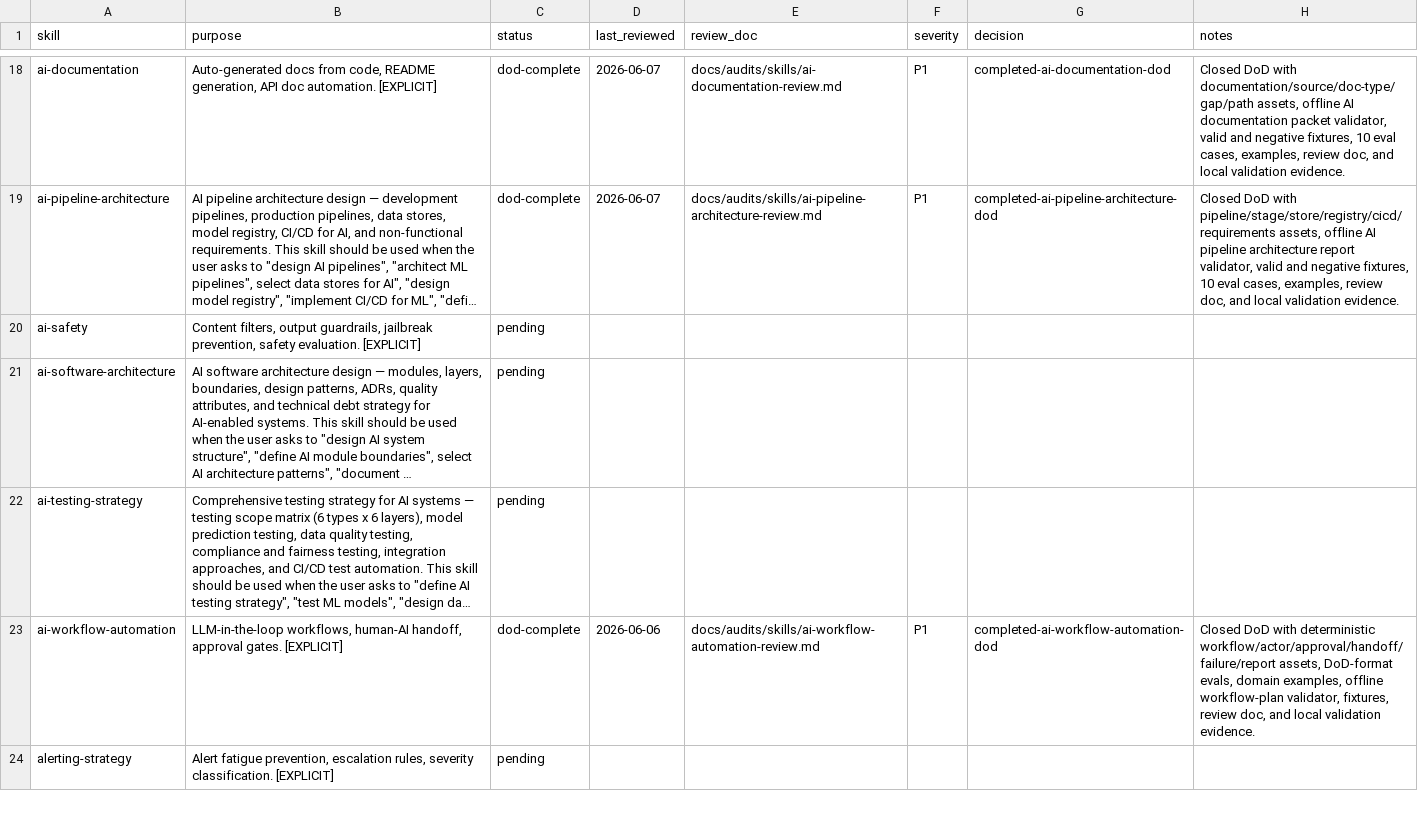
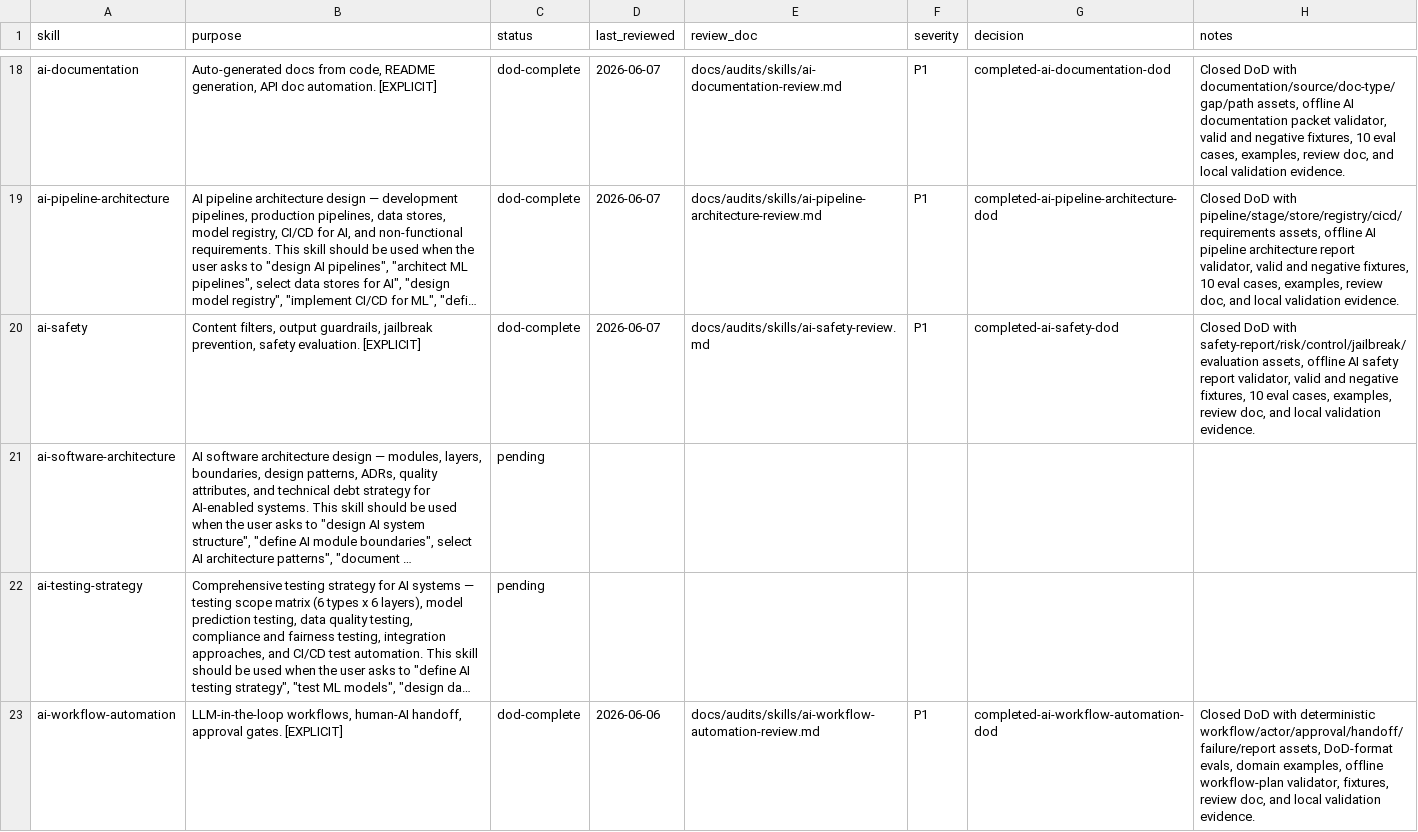
Before and after one commit to JaviMontano/jm-adk-alfa, a CSV file: docs/audits/skill-review-ledger.csv, drawn as a sheet; only a part is shown, gaps mark what is left out; the shorter side is filled out with more unchanged rows; long unchanged cells end in …; the diff names each change by its address in the sheet, - before the commit and + after, or states it on an @@ line.

Commit message:
Harden ai-safety DoD
Squash merge deterministic DoD hardening for ai-safety.

```diff
--- a/docs/audits/skill-review-ledger.csv
+++ b/docs/audits/skill-review-ledger.csv
-C20 (status): pending
+C20 (status): dod-complete
-D20 (last_reviewed): (empty)
+D20 (last_reviewed): 2026-06-07
-E20 (review_doc): (empty)
+E20 (review_doc): docs/audits/skills/ai-safety-review.md
-F20 (severity): (empty)
+F20 (severity): P1
-G20 (decision): (empty)
+G20 (decision): completed-ai-safety-dod
-H20 (notes): (empty)
+H20 (notes): Closed DoD with safety-report/risk/control/jailbreak/evaluation assets, offline AI safety report validator, valid and negative fixtures, 10 eval cases, examples, review doc, and local validation evidence.
```
Also changed, not shown: 38 other files.
